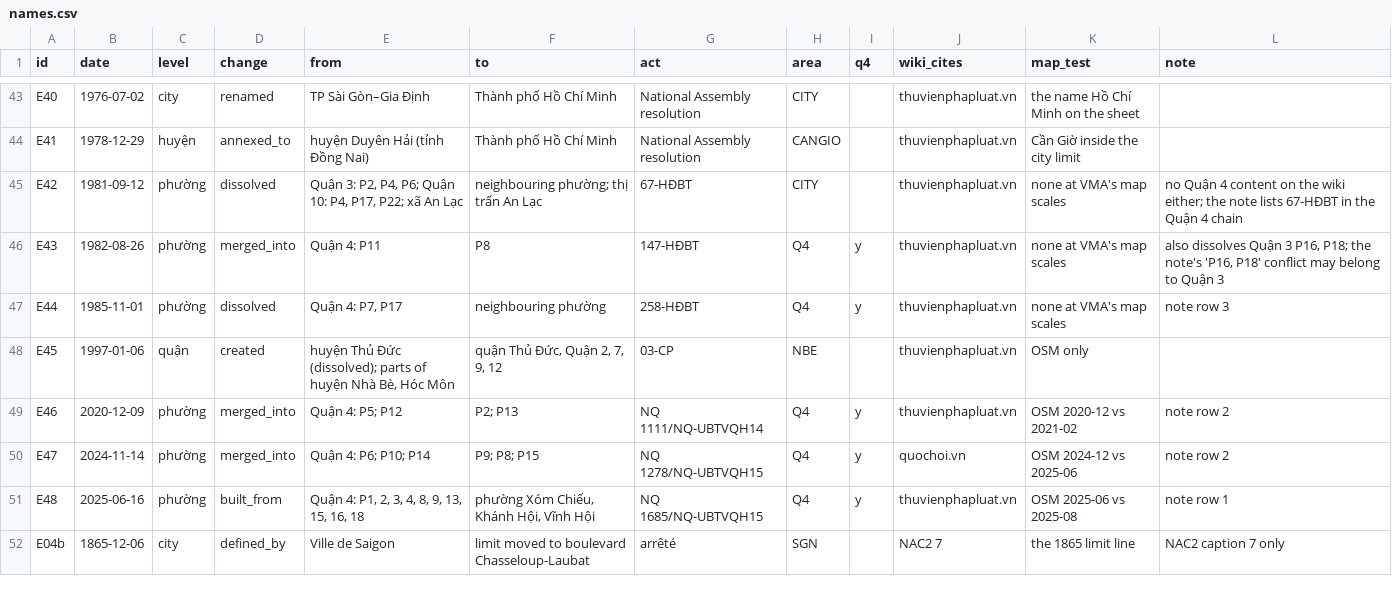
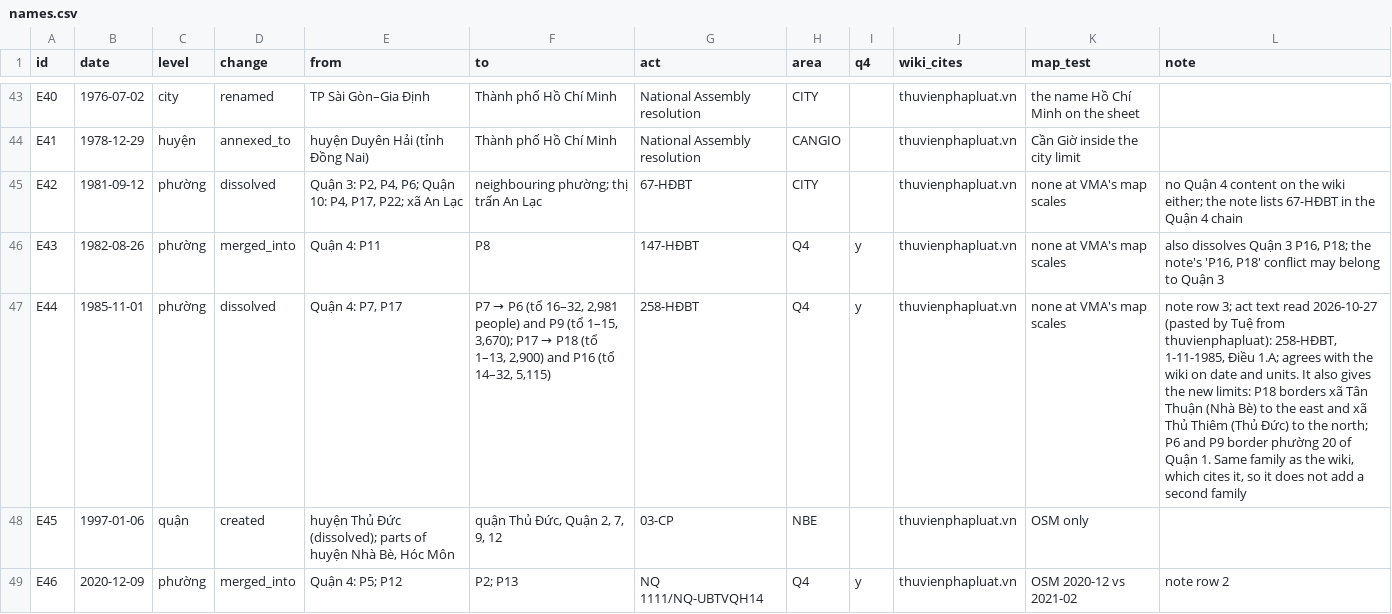
Before and after one commit to lqtue/vietnam-map-archive, a CSV file: work/research/admin-saigon/names.csv, drawn as a sheet; only a part is shown, gaps mark what is left out; the shorter side is filled out with more unchanged rows.

```diff
--- a/work/research/admin-saigon/names.csv
+++ b/work/research/admin-saigon/names.csv
@@ -46,3 +46,3 @@ E42,1981-09-12,phường,dissolved,"Quận 3: P2, P4, P6; Quận 10: P4, P17, P2
 E43,1982-08-26,phường,merged_into,Quận 4: P11,P8,147-HĐBT,Q4,y,thuvienphapluat.vn,none at VMA's map scales,"also dissolves Quận 3 P16, P18; the note's 'P16, P18' conflict may belong to Quận 3"
-E44,1985-11-01,phường,dissolved,"Quận 4: P7, P17",neighbouring phường,258-HĐBT,Q4,y,thuvienphapluat.vn,none at VMA's map scales,note row 3
+E44,1985-11-01,phường,dissolved,"Quận 4: P7, P17","P7 → P6 (tổ 16–32, 2,981 people) and P9 (tổ 1–15, 3,670); P17 → P18 (tổ 1–13, 2,900) and P16 (tổ 14–32, 5,115)",258-HĐBT,Q4,y,thuvienphapluat.vn,none at VMA's map scales,"note row 3; act text read 2026-10-27 (pasted by Tuệ from thuvienphapluat): 258-HĐBT, 1-11-1985, Điều 1.A; agrees with the wiki on date and units. It also gives the new limits: P18 borders xã Tân Thuận (Nhà Bè) to the east and xã Thủ Thiêm (Thủ Đức) to the north; P6 and P9 border phường 20 of Quận 1. Same family as the wiki, which cites it, so it does not add a second family"
 E45,1997-01-06,quận,created,"huyện Thủ Đức (dissolved); parts of huyện Nhà Bè, Hóc Môn","quận Thủ Đức, Quận 2, 7, 9, 12",03-CP,NBE,,thuvienphapluat.vn,OSM only,
```
Also changed, not shown: work/research/admin-saigon/sources.csv, 2 other files.
